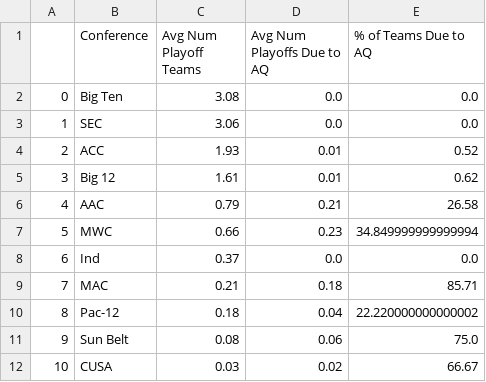
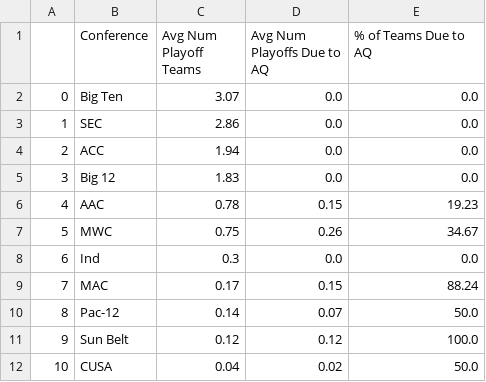
Before and after one commit to beckettsanderson/CFP-Simulator, a CSV file: Simulation Outputs/conference_stats_Oct23_AQ6_P12_N100.csv, drawn as a sheet.

```diff
--- a/Simulation Outputs/conference_stats_Oct23_AQ6_P12_N100.csv
+++ b/Simulation Outputs/conference_stats_Oct23_AQ6_P12_N100.csv
@@ -1,12 +1,12 @@
 ,Conference,Avg Num Playoff Teams,Avg Num Playoffs Due to AQ,% of Teams Due to AQ
-0,Big Ten,3.08,0.0,0.0
-1,SEC,3.06,0.0,0.0
-2,ACC,1.93,0.01,0.52
-3,Big 12,1.61,0.01,0.62
-4,AAC,0.79,0.21,26.58
-5,MWC,0.66,0.23,34.849999999999994
-6,Ind,0.37,0.0,0.0
-7,MAC,0.21,0.18,85.71
-8,Pac-12,0.18,0.04,22.220000000000002
-9,Sun Belt,0.08,0.06,75.0
-10,CUSA,0.03,0.02,66.67
+0,Big Ten,3.07,0.0,0.0
+1,SEC,2.86,0.0,0.0
+2,ACC,1.94,0.0,0.0
+3,Big 12,1.83,0.0,0.0
+4,AAC,0.78,0.15,19.23
+5,MWC,0.75,0.26,34.67
+6,Ind,0.3,0.0,0.0
+7,MAC,0.17,0.15,88.24
+8,Pac-12,0.14,0.07,50.0
+9,Sun Belt,0.12,0.12,100.0
+10,CUSA,0.04,0.02,50.0
```
Also changed, not shown: Simulation Outputs/team_stats_Oct23_AQ6_P12_N100.csv, 6 other files.
